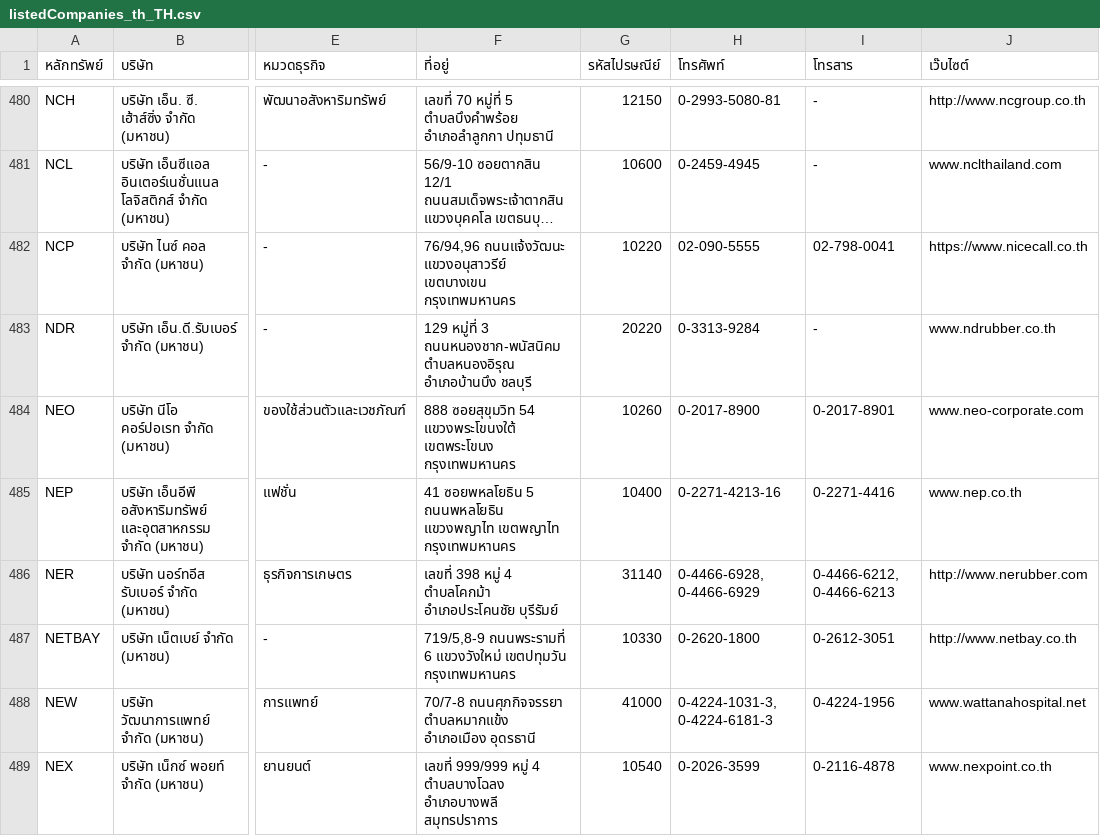
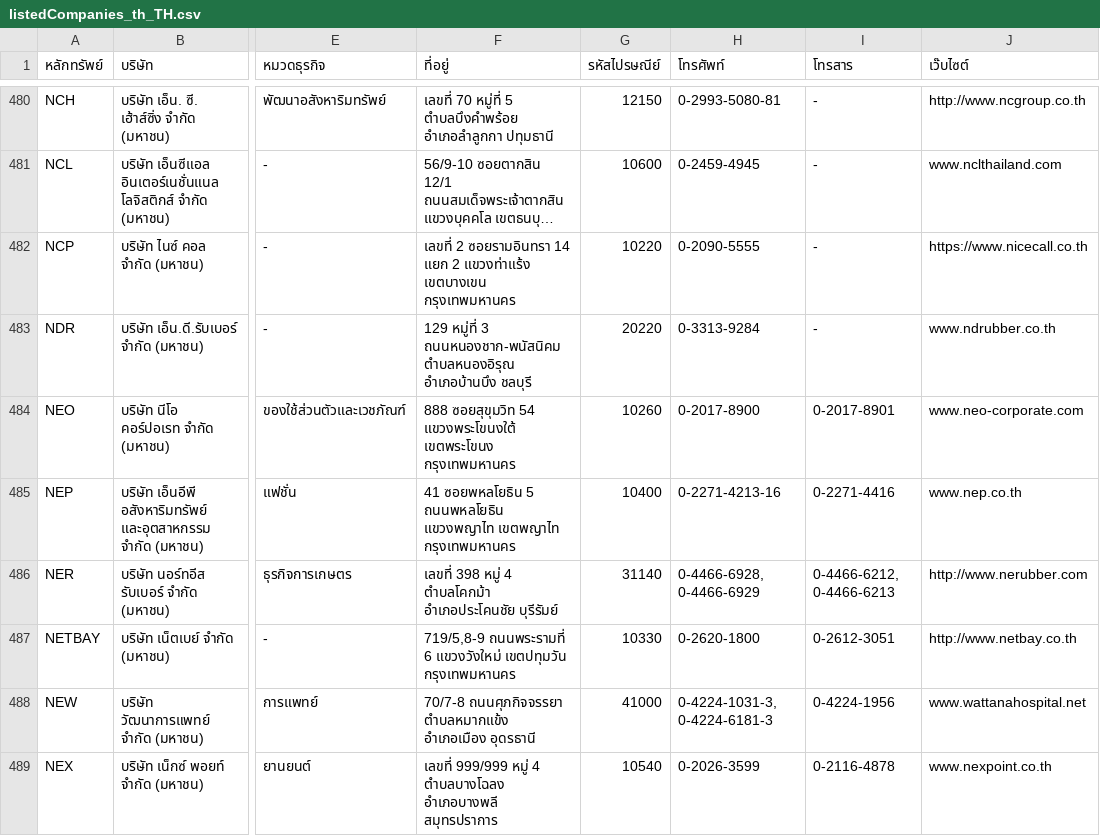
Before and after one commit to ake9522/set, a CSV file: listedCompanies_th_TH.csv, drawn as a sheet; only a part is shown, gaps mark what is left out; long unchanged cells end in …; the diff names each change by its address in the sheet, - before the commit and + after, or states it on an @@ line.

```diff
--- a/listedCompanies_th_TH.csv
+++ b/listedCompanies_th_TH.csv
-F482 (ที่อยู่): 76/94,96 ถนนแจ้งวัฒนะ แขวงอนุสาวรีย์ เขตบางเขน กรุงเทพมหานคร
+F482 (ที่อยู่): เลขที่ 2 ซอยรามอินทรา 14 แยก 2 แขวงท่าแร้ง เขตบางเขน กรุงเทพมหานคร
-H482 (โทรศัพท์): 02-090-5555
+H482 (โทรศัพท์): 0-2090-5555
-I482 (โทรสาร): 02-798-0041
+I482 (โทรสาร): -
```
Also changed, not shown: 9 other files.
